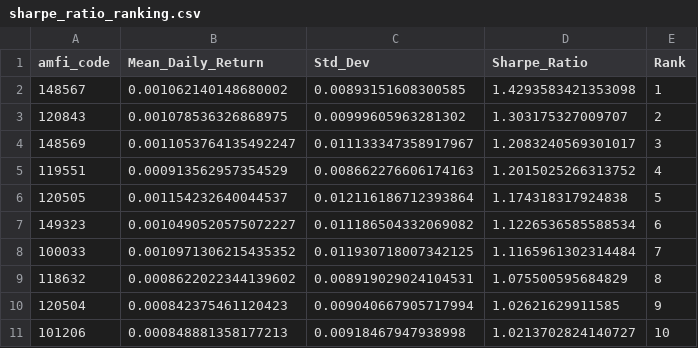
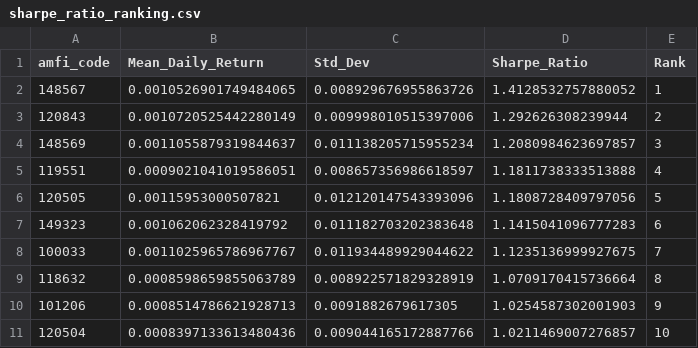
Before and after one commit to raj-ankur62/Mutual-Fund-Analytics, a CSV file: data/processed/sharpe_ratio_ranking.csv, drawn as a sheet; only a part is shown; the diff covers the shown part only.

```diff
--- a/data/processed/sharpe_ratio_ranking.csv
+++ b/data/processed/sharpe_ratio_ranking.csv
@@ -1,11 +1,11 @@
 amfi_code,Mean_Daily_Return,Std_Dev,Sharpe_Ratio,Rank
-148567,0.001062140148680002,0.00893151608300585,1.4293583421353098,1
-120843,0.001078536326868975,0.00999605963281302,1.303175327009707,2
-148569,0.0011053764135492247,0.011133347358917967,1.2083240569301017,3
-119551,0.000913562957354529,0.008662276606174163,1.2015025266313752,4
-120505,0.001154232640044537,0.012116186712393864,1.174318317924838,5
-149323,0.0010490520575072227,0.011186504332069082,1.1226536585588534,6
-100033,0.0010971306215435352,0.011930718007342125,1.1165961302314484,7
-118632,0.0008622022344139602,0.008919029024104531,1.075500595684829,8
-120504,0.000842375461120423,0.009040667905717994,1.02621629911585,9
-101206,0.000848881358177213,0.00918467947938998,1.0213702824140727,10
+148567,0.0010526901749484065,0.008929676955863726,1.4128532757880052,1
+120843,0.0010720525442280149,0.009998010515397006,1.292626308239944,2
+148569,0.0011055879319844637,0.011138205715955234,1.2080984623697857,3
+119551,0.0009021041019586051,0.008657356986618597,1.1811738333513888,4
+120505,0.00115953000507821,0.012120147543393096,1.1808728409797056,5
+149323,0.001062062328419792,0.011182703202383648,1.1415041096777283,6
+100033,0.0011025965786967767,0.011934489929044622,1.1235136999927675,7
+118632,0.0008598659855063789,0.008922571829328919,1.0709170415736664,8
+101206,0.0008514786621928713,0.0091882679617305,1.0254587302001903,9
+120504,0.0008397133613480436,0.009044165172887766,1.0211469007276857,10
```
Also changed, not shown: 5 added rows, 5 removed rows and 80 edited cells elsewhere in this file, data/processed/alpha_beta.csv, data/processed/fund_scorecard.csv, 13 other files.
